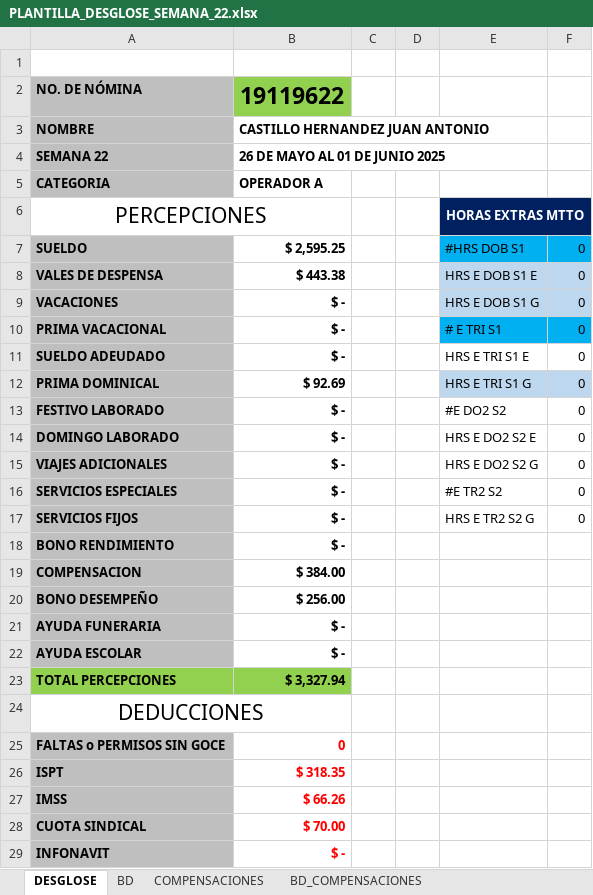
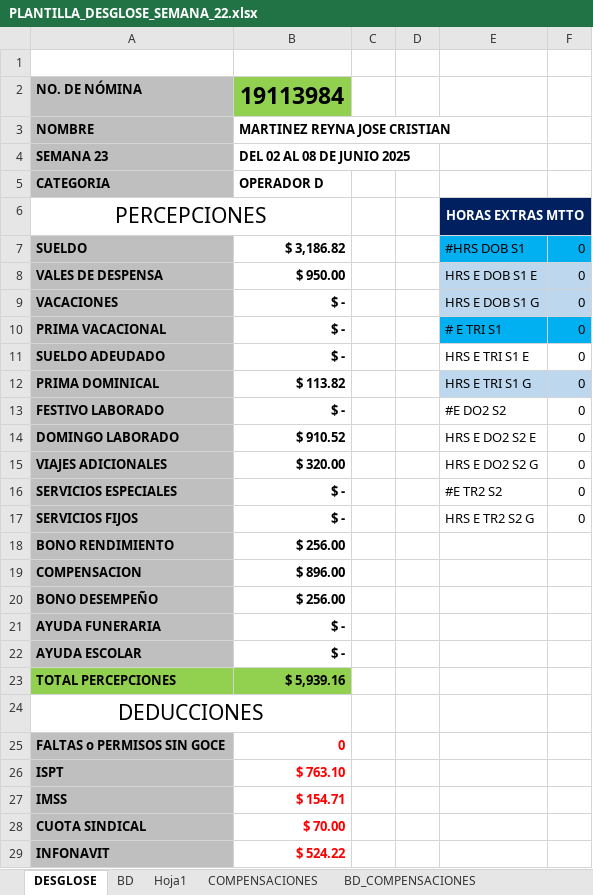
Before and after one commit to YeraldoCode/compensaciones_web, an Excel workbook: data/PLANTILLA_DESGLOSE_SEMANA_22.xlsx, sheet DESGLOSE, drawn as a sheet; only a part is shown; values as stored, in another font and other column widths than the file's, no borders; conditional formats not drawn; the diff covers the shown part only; the diff names each change by its address in the sheet, - before the commit and + after, or states it on an @@ line.

Commit message:
numero de semana

```diff
--- a/data/PLANTILLA_DESGLOSE_SEMANA_22.xlsx (sheet DESGLOSE)
+++ b/data/PLANTILLA_DESGLOSE_SEMANA_22.xlsx (sheet DESGLOSE)
+sheet tab: Hoja1
-B2: 19119622
+B2: 19113984
-B3: CASTILLO HERNANDEZ JUAN ANTONIO
+B3: MARTINEZ REYNA JOSE CRISTIAN
-A4: SEMANA 22
+A4: SEMANA 23
-B4: 26 DE MAYO AL 01 DE JUNIO 2025
+B4: DEL 02 AL 08 DE JUNIO 2025
-B5: OPERADOR A
+B5: OPERADOR D
-B7: $ 2,595.25
+B7: $ 3,186.82
-B8: $ 443.38
+B8: $ 950.00
-B12: $ 92.69
+B12: $ 113.82
-B14: $ -
+B14: $ 910.52
-B15: $ -
+B15: $ 320.00
-B18: $ -
+B18: $ 256.00
-B19: $ 384.00
+B19: $ 896.00
-B23: $ 3,327.94
+B23: $ 5,939.16
-B26: $ 318.35
+B26: $ 763.10
-B27: $ 66.26
+B27: $ 154.71
-B29: $ -
+B29: $ 524.22
```
Also changed, not shown: 4 edited cells elsewhere in this sheet, sheet BD, sheet BD_COMPENSACIONES, sheet COMPENSACIONES, hidden cells, 6 other files.
